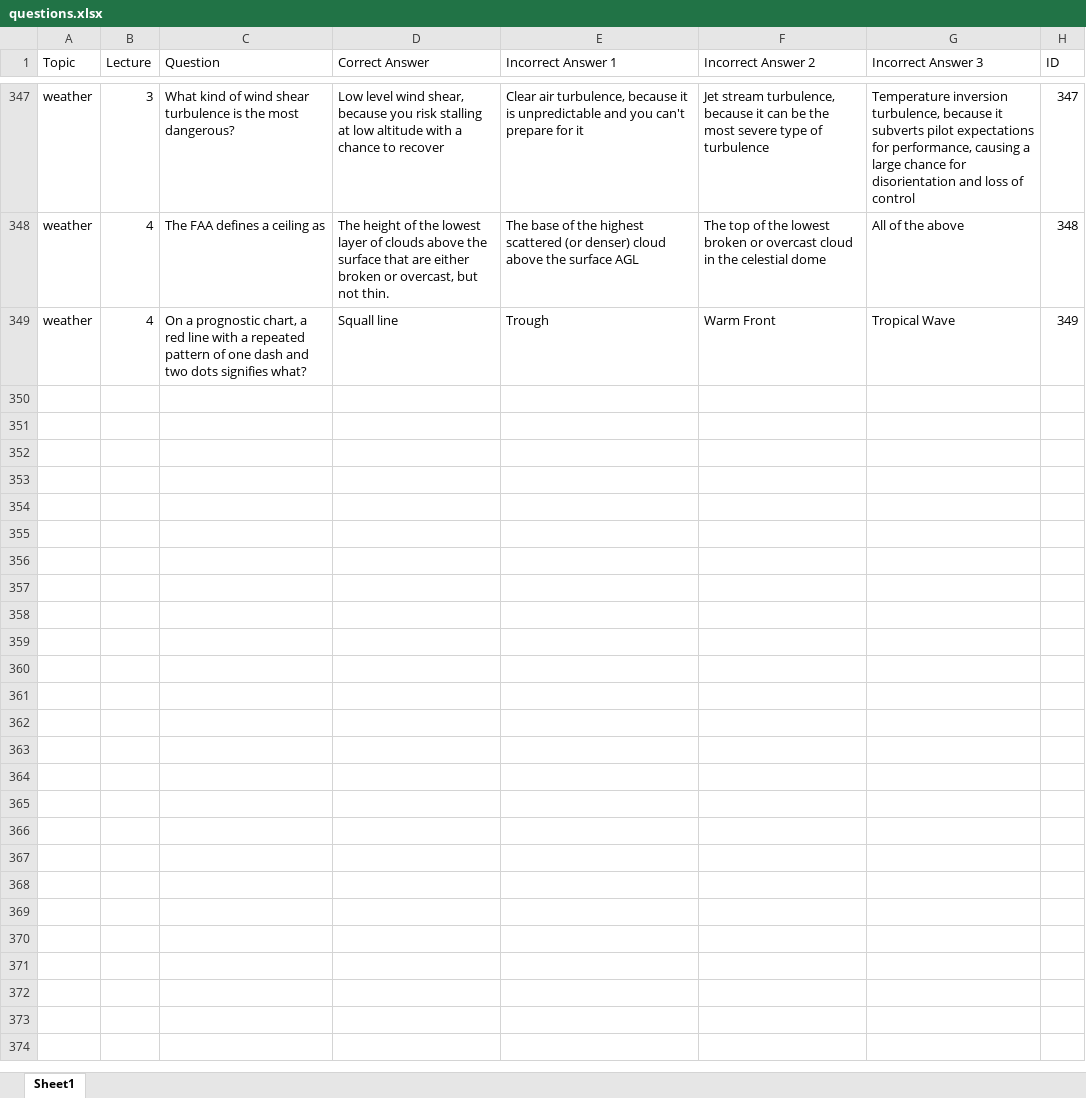
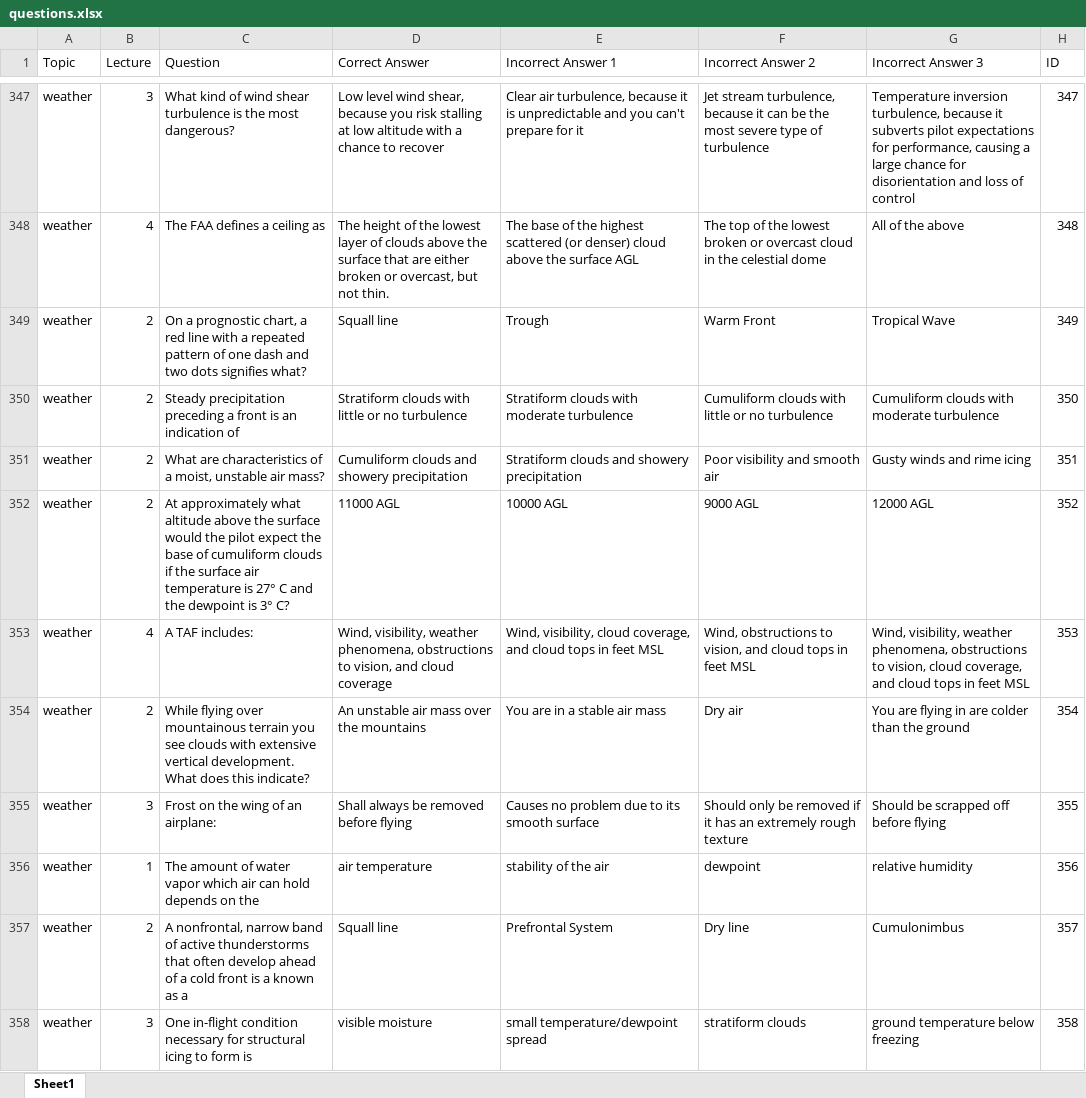
Before and after one commit to aloevinger/nifegouge, an Excel workbook: public/questions.xlsx, sheet Sheet1, drawn as a sheet; only a part is shown, gaps mark what is left out; values as stored, in another font and other column widths than the file's, no borders; charts and pictures and table styles not drawn; the diff covers the shown part only; the diff names each change by its address in the sheet, - before the commit and + after, or states it on an @@ line.

Commit message:
Added weather, weather figure buttons, and questions download button

```diff
--- a/public/questions.xlsx (sheet Sheet1)
+++ b/public/questions.xlsx (sheet Sheet1)
-B349 (Lecture): 4
+B349 (Lecture): 2
+row 350: weather | 2 | Steady precipitation preceding a front is an indication of | Stratiform clouds with little or no turbulence | Stratiform clouds with moderate turbulence | Cumuliform clouds with little or no turbulence | Cumuliform clouds with moderate turbulence | 350
+row 351: weather | 2 | What are characteristics of a moist, unstable air mass? | Cumuliform clouds and showery precipitation | Stratiform clouds and showery precipitation | Poor visibility and smooth air | Gusty winds and rime icing | 351
+row 352: weather | 2 | At approximately what altitude above the surface would the pilot expect the base of cumuliform clouds if the surface air temperature is 27° C and the dewpoint is 3° C? | 11000 AGL | 10000 AGL | 9000 AGL | 12000 AGL | 352
+row 353: weather | 4 | A TAF includes: | Wind, visibility, weather phenomena, obstructions to vision, and cloud coverage | Wind, visibility, cloud coverage, and cloud tops in feet MSL | Wind, obstructions to vision, and cloud tops in feet MSL | Wind, visibility, weather phenomena, obstructions to vision, cloud coverage, and cloud tops in feet MSL | 353
+row 354: weather | 2 | While flying over mountainous terrain you see clouds with extensive vertical development. What does this indicate? | An unstable air mass over the mountains | You are in a stable air mass | Dry air | You are flying in are colder than the ground | 354
+row 355: weather | 3 | Frost on the wing of an airplane: | Shall always be removed before flying | Causes no problem due to its smooth surface | Should only be removed if it has an extremely rough texture | Should be scrapped off before flying | 355
+row 356: weather | 1 | The amount of water vapor which air can hold depends on the | air temperature | stability of the air | dewpoint | relative humidity | 356
+row 357: weather | 2 | A nonfrontal, narrow band of active thunderstorms that often develop ahead of a cold front is a known as a | Squall line | Prefrontal System | Dry line | Cumulonimbus | 357
+row 358: weather | 3 | One in-flight condition necessary for structural icing to form is | visible moisture | small temperature/dewpoint spread | stratiform clouds | ground temperature below freezing | 358
```
Also changed, not shown: 45 added rows and 1 edited cell elsewhere in this sheet, 2 other files.
